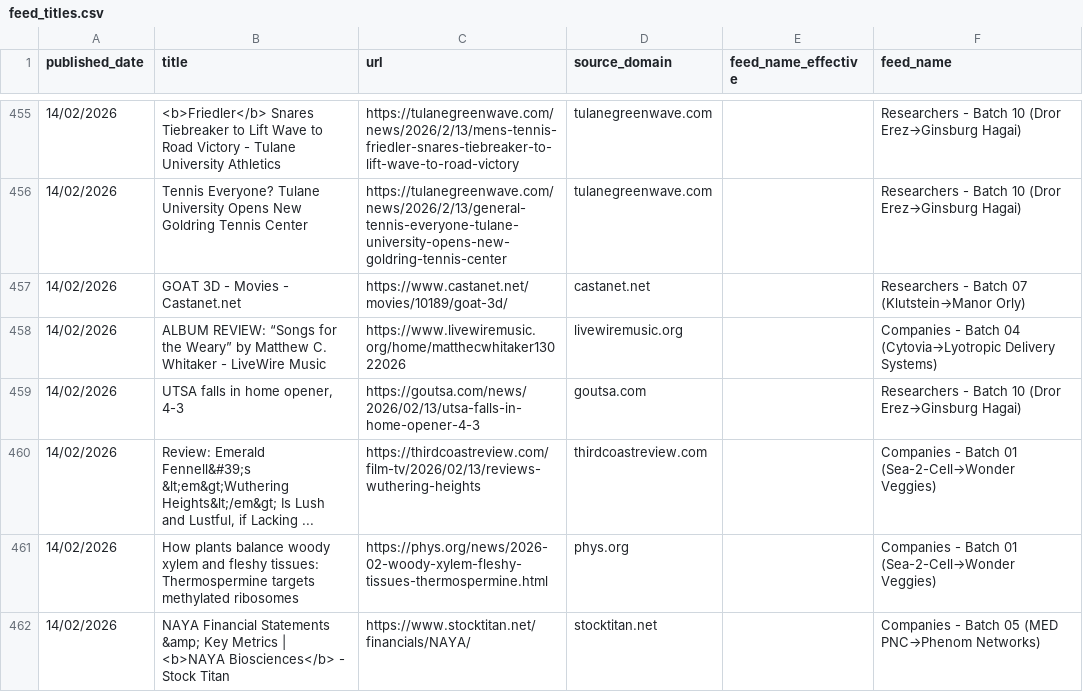
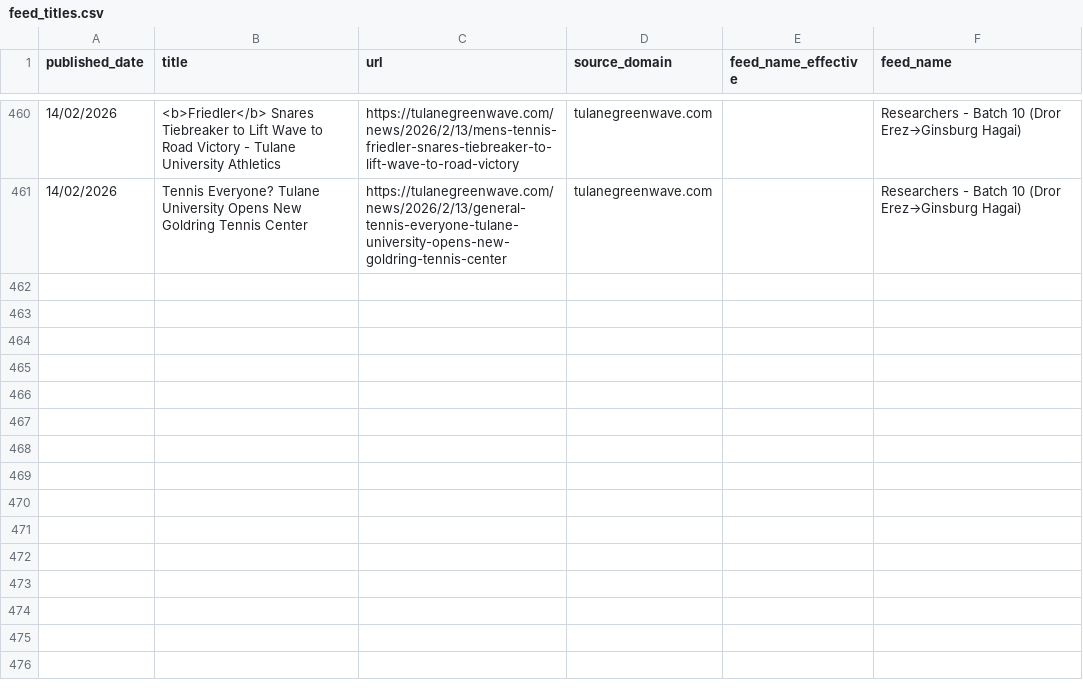
Before and after one commit to elyashivzangen/yissum-science, a CSV file: data_new_updater/feed_titles.csv, drawn as a sheet; only a part is shown, gaps mark what is left out; removed rows and columns are numbered as before the commit, all else as after; the diff covers the shown part only; the diff names each change by its address in the sheet, - before the commit and + after, or states it on an @@ line.

```diff
--- a/data_new_updater/feed_titles.csv
+++ b/data_new_updater/feed_titles.csv
-row 457: 14/02/2026 | GOAT 3D - Movies - Castanet.net | https://www.castanet.net/movies/10189/goat-3d/ | castanet.net |  | Researchers - Batch 07 (Klutstein→Manor Orly)
-row 458: 14/02/2026 | ALBUM REVIEW: “Songs for the Weary” by Matthew C. Whitaker - LiveWire Music | https://www.livewiremusic.org/home/matthecwhitaker13022026 | livewiremusic.org |  | Companies - Batch 04 (Cytovia→Lyotropic Delivery Systems)
-row 459: 14/02/2026 | UTSA falls in home opener, 4-3 | https://goutsa.com/news/2026/02/13/utsa-falls-in-home-opener-4-3 | goutsa.com |  | Researchers - Batch 10 (Dror Erez→Ginsburg Hagai)
-row 460: 14/02/2026 | Review: Emerald Fennell&#39;s &lt;em&gt;Wuthering Heights&lt;/em&gt; Is Lush and Lustful, if Lacking ... | https://thirdcoastreview.com/film-tv/2026/02/13/reviews-wuthering-heights | thirdcoastreview.com |  | Companies - Batch 01 (Sea-2-Cell→Wonder Veggies)
-row 461: 14/02/2026 | How plants balance woody xylem and fleshy tissues: Thermospermine targets methylated ribosomes | https://phys.org/news/2026-02-woody-xylem-fleshy-tissues-thermospermine.html | phys.org |  | Companies - Batch 01 (Sea-2-Cell→Wonder Veggies)
-row 462: 14/02/2026 | NAYA Financial Statements &amp; Key Metrics | <b>NAYA Biosciences</b> - Stock Titan | https://www.stocktitan.net/financials/NAYA/ | stocktitan.net |  | Companies - Batch 05 (MED PNC→Phenom Networks)
```
Also changed, not shown: 3 added rows, 3 removed rows and 2 moved rows elsewhere in this file, data_new_updater/feed.csv, data_new_updater/feed_compact.csv, 2 other files.
